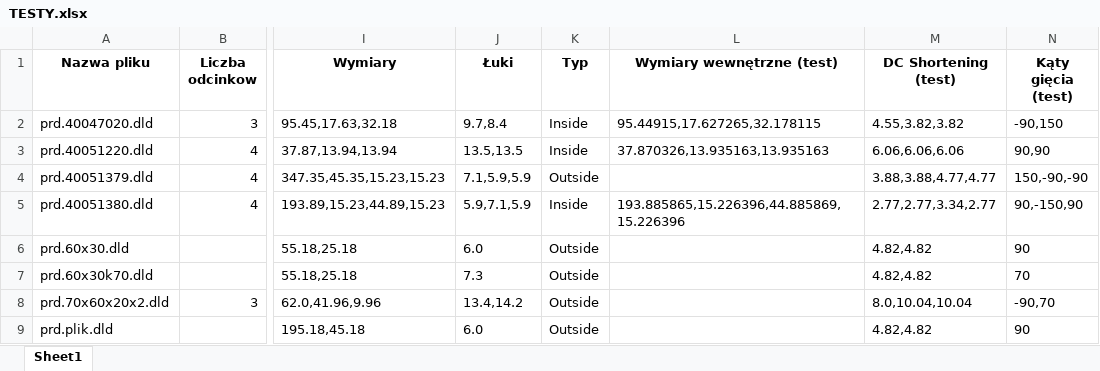
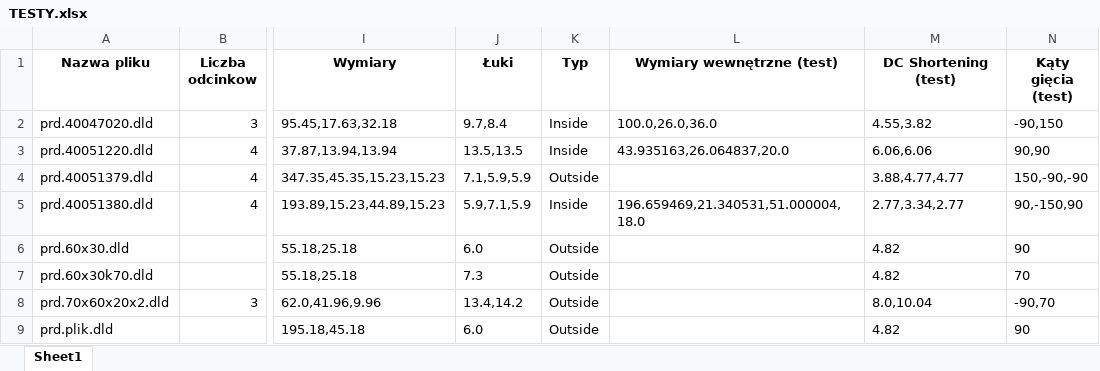
Before and after one commit to pkonieczny007/testy_GEOMETRIA_GI-CIA, an Excel workbook: testy_logiki_gięcia2/2.test_wyciagania_odcinkow/o3/TESTY.xlsx, sheet Sheet1, drawn as a sheet; only a part is shown, gaps mark what is left out; values as stored, in another font and other column widths than the file's, no borders; the diff names each change by its address in the sheet, - before the commit and + after, or states it on an @@ line.

Commit message:
TEST-kąty dobrze,usuniecie duplikatow

```diff
--- a/testy_logiki_gięcia2/2.test_wyciagania_odcinkow/o3/TESTY.xlsx (sheet Sheet1)
+++ b/testy_logiki_gięcia2/2.test_wyciagania_odcinkow/o3/TESTY.xlsx (sheet Sheet1)
-L2 (Wymiary wewnętrzne (test)): 95.44915,17.627265,32.178115
+L2 (Wymiary wewnętrzne (test)): 100.0,26.0,36.0
-M2 (DC Shortening (test)): 4.55,3.82,3.82
+M2 (DC Shortening (test)): 4.55,3.82
-L3 (Wymiary wewnętrzne (test)): 37.870326,13.935163,13.935163
+L3 (Wymiary wewnętrzne (test)): 43.935163,26.064837,20.0
-M3 (DC Shortening (test)): 6.06,6.06,6.06
+M3 (DC Shortening (test)): 6.06,6.06
-M4 (DC Shortening (test)): 3.88,3.88,4.77,4.77
+M4 (DC Shortening (test)): 3.88,4.77,4.77
-L5 (Wymiary wewnętrzne (test)): 193.885865,15.226396,44.885869,15.226396
+L5 (Wymiary wewnętrzne (test)): 196.659469,21.340531,51.000004,18.0
-M5 (DC Shortening (test)): 2.77,2.77,3.34,2.77
+M5 (DC Shortening (test)): 2.77,3.34,2.77
-M6:M7 (DC Shortening (test)): 4.82,4.82
+M6:M7 (DC Shortening (test)): 4.82
-M8 (DC Shortening (test)): 8.0,10.04,10.04
+M8 (DC Shortening (test)): 8.0,10.04
-M9 (DC Shortening (test)): 4.82,4.82
+M9 (DC Shortening (test)): 4.82
```
Also changed, not shown: 1 other file.
